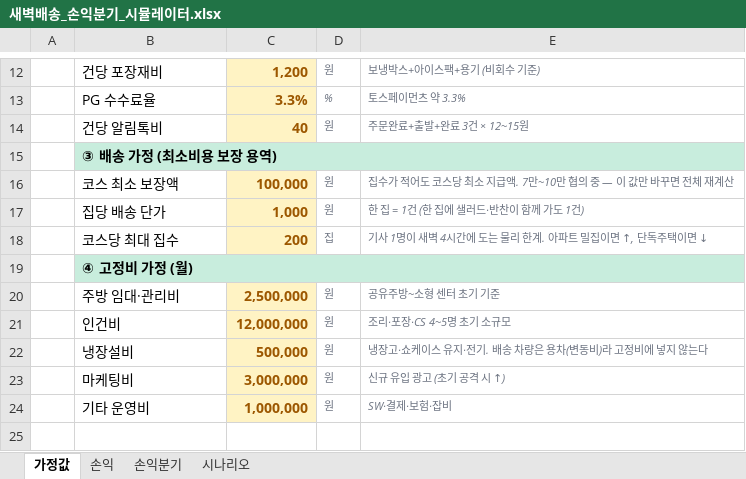
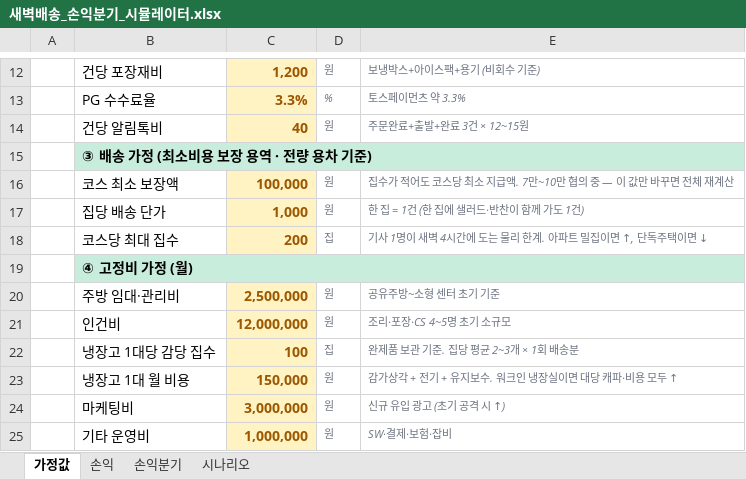
Before and after one commit to jsmidas/w2o-salada, an Excel workbook: 새벽배송_손익분기_시뮬레이터.xlsx, sheet 가정값, drawn as a sheet; only a part is shown, gaps mark what is left out; values as stored, in another font and other column widths than the file's, no borders; removed rows and columns are numbered as before the commit, all else as after; the diff names each change by its address in the sheet, - before the commit and + after, or states it on an @@ line.

```diff
--- a/새벽배송_손익분기_시뮬레이터.xlsx (sheet 가정값)
+++ b/새벽배송_손익분기_시뮬레이터.xlsx (sheet 가정값)
-B15: ③ 배송 가정 (최소비용 보장 용역)
+B15: ③ 배송 가정 (최소비용 보장 용역 · 전량 용차 기준)
-row 22:  | 냉장설비 | 500,000 | 원 | 냉장고·쇼케이스 유지·전기. 배송 차량은 용차(변동비)라 고정비에 넣지 않는다
+row 22:  | 냉장고 1대당 감당 집수 | 100 | 집 | 완제품 보관 기준. 집당 평균 2~3개 × 1회 배송분
+row 23:  | 냉장고 1대 월 비용 | 150,000 | 원 | 감가상각 + 전기 + 유지보수. 워크인 냉장실이면 대당 캐파·비용 모두 ↑
```
Also changed, not shown: sheet 손익, sheet 시나리오, sheet 손익분기, 2 other files.
